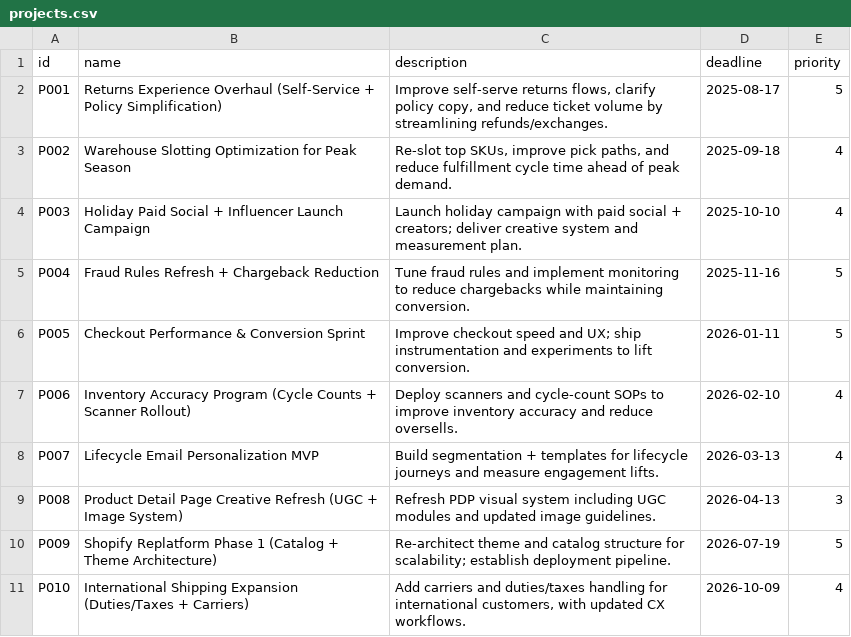
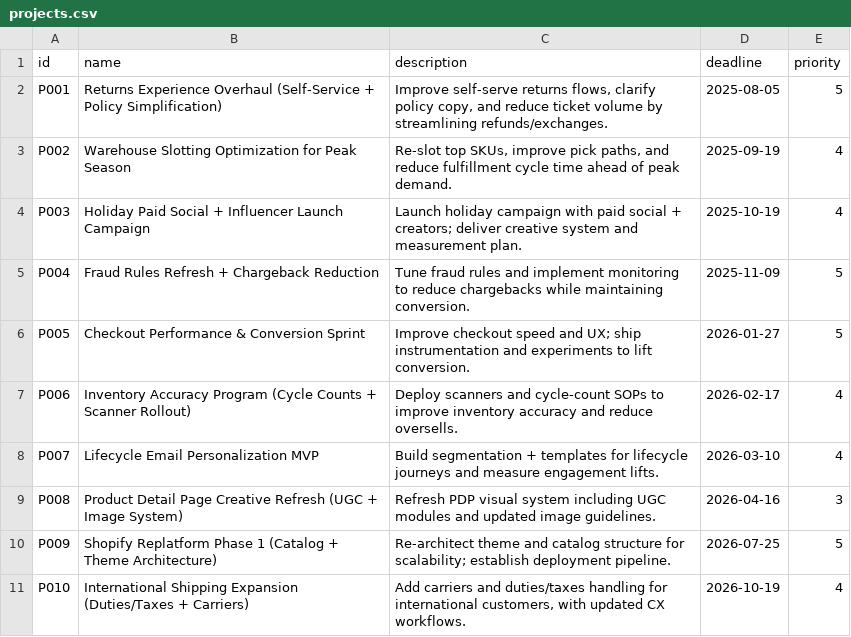
Before and after one commit to tiffani3ng/agentic-project-management, a CSV file: data/projects.csv, drawn as a sheet.

```diff
--- a/data/projects.csv
+++ b/data/projects.csv
@@ -1,11 +1,11 @@
 id,name,description,deadline,priority
-P001,Returns Experience Overhaul (Self-Service + Policy Simplification),"Improve self-serve returns flows, clarify policy copy, and reduce ticket volume by streamlining refunds/exchanges.",2025-08-17,5
-P002,Warehouse Slotting Optimization for Peak Season,"Re-slot top SKUs, improve pick paths, and reduce fulfillment cycle time ahead of peak demand.",2025-09-18,4
-P003,Holiday Paid Social + Influencer Launch Campaign,Launch holiday campaign with paid social + creators; deliver creative system and measurement plan.,2025-10-10,4
-P004,Fraud Rules Refresh + Chargeback Reduction,Tune fraud rules and implement monitoring to reduce chargebacks while maintaining conversion.,2025-11-16,5
-P005,Checkout Performance & Conversion Sprint,Improve checkout speed and UX; ship instrumentation and experiments to lift conversion.,2026-01-11,5
-P006,Inventory Accuracy Program (Cycle Counts + Scanner Rollout),Deploy scanners and cycle-count SOPs to improve inventory accuracy and reduce oversells.,2026-02-10,4
-P007,Lifecycle Email Personalization MVP,Build segmentation + templates for lifecycle journeys and measure engagement lifts.,2026-03-13,4
-P008,Product Detail Page Creative Refresh (UGC + Image System),Refresh PDP visual system including UGC modules and updated image guidelines.,2026-04-13,3
-P009,Shopify Replatform Phase 1 (Catalog + Theme Architecture),Re-architect theme and catalog structure for scalability; establish deployment pipeline.,2026-07-19,5
-P010,International Shipping Expansion (Duties/Taxes + Carriers),"Add carriers and duties/taxes handling for international customers, with updated CX workflows.",2026-10-09,4
+P001,Returns Experience Overhaul (Self-Service + Policy Simplification),"Improve self-serve returns flows, clarify policy copy, and reduce ticket volume by streamlining refunds/exchanges.",2025-08-05,5
+P002,Warehouse Slotting Optimization for Peak Season,"Re-slot top SKUs, improve pick paths, and reduce fulfillment cycle time ahead of peak demand.",2025-09-19,4
+P003,Holiday Paid Social + Influencer Launch Campaign,Launch holiday campaign with paid social + creators; deliver creative system and measurement plan.,2025-10-19,4
+P004,Fraud Rules Refresh + Chargeback Reduction,Tune fraud rules and implement monitoring to reduce chargebacks while maintaining conversion.,2025-11-09,5
+P005,Checkout Performance & Conversion Sprint,Improve checkout speed and UX; ship instrumentation and experiments to lift conversion.,2026-01-27,5
+P006,Inventory Accuracy Program (Cycle Counts + Scanner Rollout),Deploy scanners and cycle-count SOPs to improve inventory accuracy and reduce oversells.,2026-02-17,4
+P007,Lifecycle Email Personalization MVP,Build segmentation + templates for lifecycle journeys and measure engagement lifts.,2026-03-10,4
+P008,Product Detail Page Creative Refresh (UGC + Image System),Refresh PDP visual system including UGC modules and updated image guidelines.,2026-04-16,3
+P009,Shopify Replatform Phase 1 (Catalog + Theme Architecture),Re-architect theme and catalog structure for scalability; establish deployment pipeline.,2026-07-25,5
+P010,International Shipping Expansion (Duties/Taxes + Carriers),"Add carriers and duties/taxes handling for international customers, with updated CX workflows.",2026-10-19,4
```
Also changed, not shown: data/employees.csv, data/events.csv, 18 other files.
